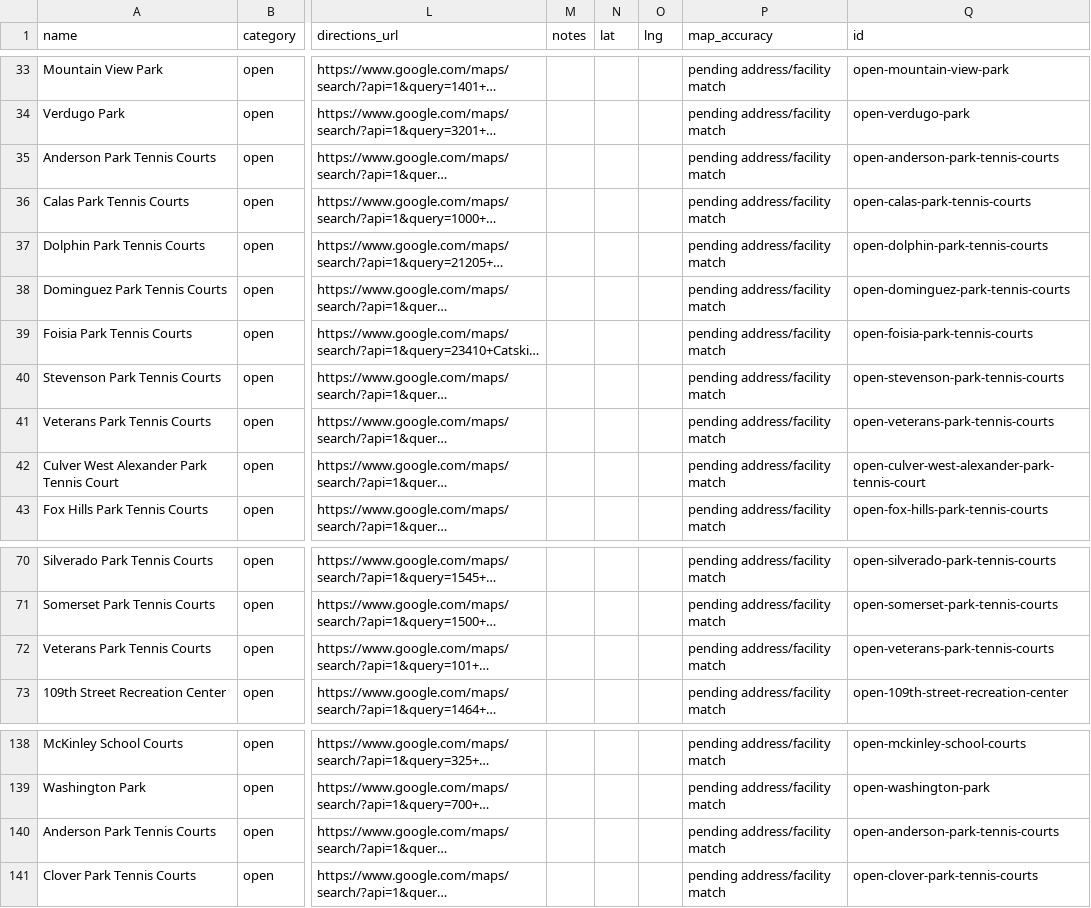
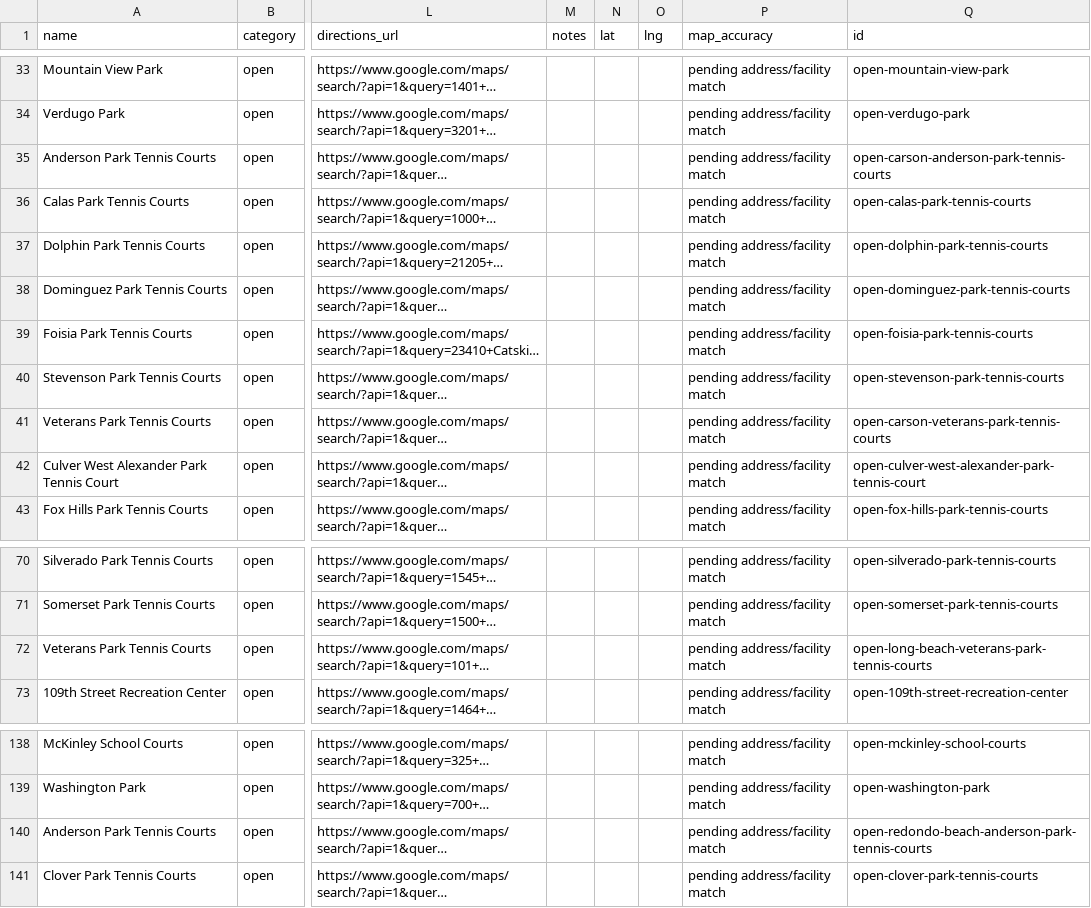
Before and after one commit to szgr11/find-tennis, a CSV file: courts.csv, drawn as a sheet; only a part is shown, gaps mark what is left out; long unchanged cells end in …; the diff covers the shown part only; the diff names each change by its address in the sheet, - before the commit and + after, or states it on an @@ line.

```diff
--- a/courts.csv
+++ b/courts.csv
-Q35 (id): open-anderson-park-tennis-courts
+Q35 (id): open-carson-anderson-park-tennis-courts
-Q41 (id): open-veterans-park-tennis-courts
+Q41 (id): open-carson-veterans-park-tennis-courts
-Q72 (id): open-veterans-park-tennis-courts
+Q72 (id): open-long-beach-veterans-park-tennis-courts
-Q140 (id): open-anderson-park-tennis-courts
+Q140 (id): open-redondo-beach-anderson-park-tennis-courts
```
Also changed, not shown: 24 edited cells elsewhere in this file.
